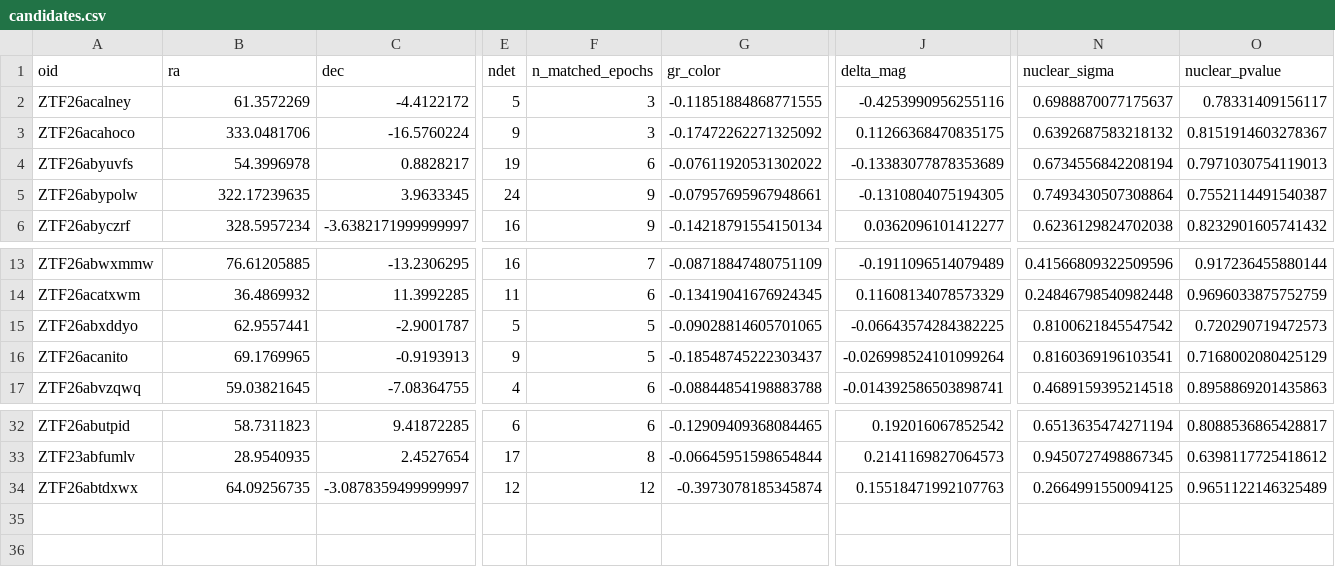
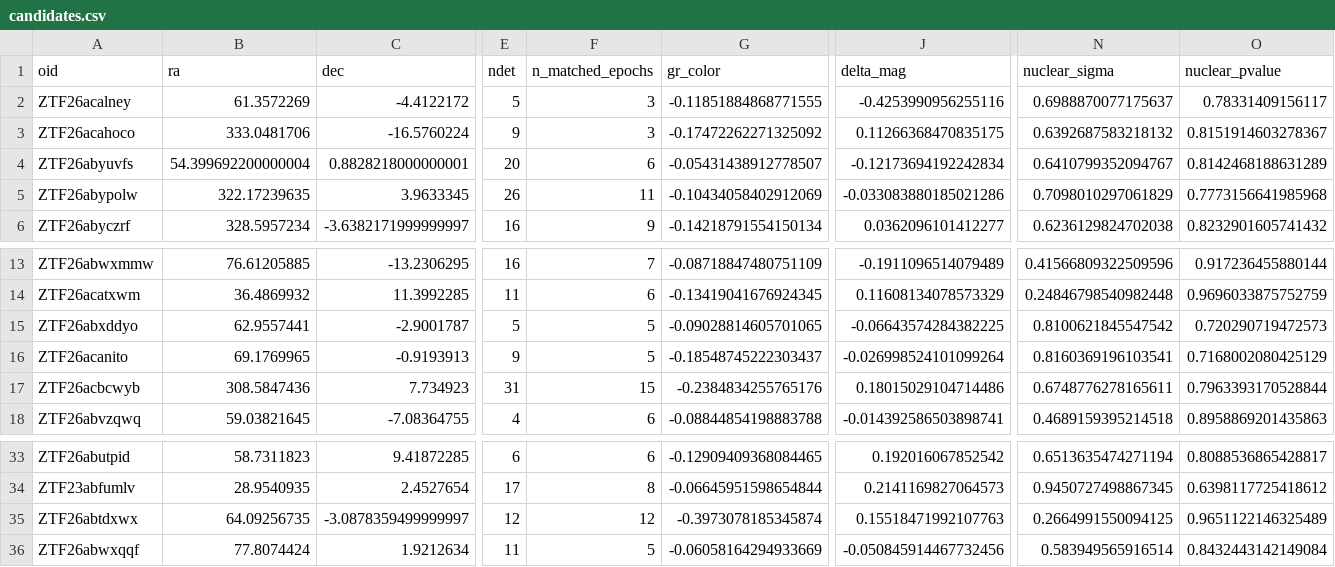
Before and after one commit to drmegannewsome/mints-ztf-filter-2, a CSV file: docs/candidates.csv, drawn as a sheet; only a part is shown, gaps mark what is left out; rows hold the shown columns only; the diff names each change by its address in the sheet, - before the commit and + after, or states it on an @@ line.

```diff
--- a/docs/candidates.csv
+++ b/docs/candidates.csv
-B4 (ra): 54.3996978
+B4 (ra): 54.399692200000004
-C4 (dec): 0.8828217
+C4 (dec): 0.8828218000000001
-E4 (ndet): 19
+E4 (ndet): 20
-G4 (gr_color): -0.07611920531302022
+G4 (gr_color): -0.05431438912778507
-J4 (delta_mag): -0.13383077878353689
+J4 (delta_mag): -0.12173694192242834
-N4 (nuclear_sigma): 0.6734556842208194
+N4 (nuclear_sigma): 0.6410799352094767
-O4 (nuclear_pvalue): 0.7971030754119013
+O4 (nuclear_pvalue): 0.8142468188631289
-E5 (ndet): 24
+E5 (ndet): 26
-F5 (n_matched_epochs): 9
+F5 (n_matched_epochs): 11
-G5 (gr_color): -0.07957695967948661
+G5 (gr_color): -0.10434058402912069
-J5 (delta_mag): -0.1310804075194305
+J5 (delta_mag): -0.033083880185021286
-N5 (nuclear_sigma): 0.7493430507308864
+N5 (nuclear_sigma): 0.7098010297061829
-O5 (nuclear_pvalue): 0.7552114491540387
+O5 (nuclear_pvalue): 0.7773156641985968
+row 17: ZTF26acbcwyb | 308.5847436 | 7.734923 | 31 | 15 | -0.2384834255765176 | 0.18015029104714486 | 0.6748776278165611 | 0.7963393170528844
+row 36: ZTF26abwxqqf | 77.8074424 | 1.9212634 | 11 | 5 | -0.06058164294933669 | -0.050845914467732456 | 0.583949565916514 | 0.8432443142149084
```
Also changed, not shown: 1 other file.
